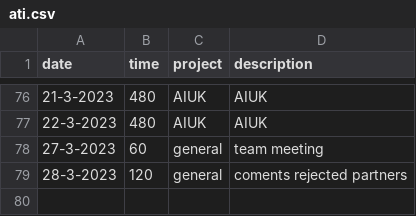
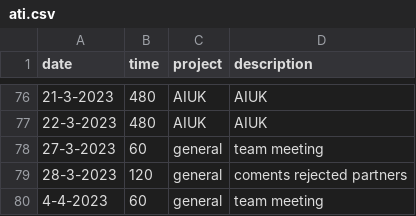
Before and after one commit to cmougan/knee, a CSV file: data/ati.csv, drawn as a sheet; only a part is shown, gaps mark what is left out.

```diff
--- a/data/ati.csv
+++ b/data/ati.csv
@@ -79 +79,2 @@ date, time, project, description
 28-3-2023, 120, general,coments rejected partners
+4-4-2023, 60, general,team meeting
```
Also changed, not shown: data/pain.csv, data/sport.csv.
